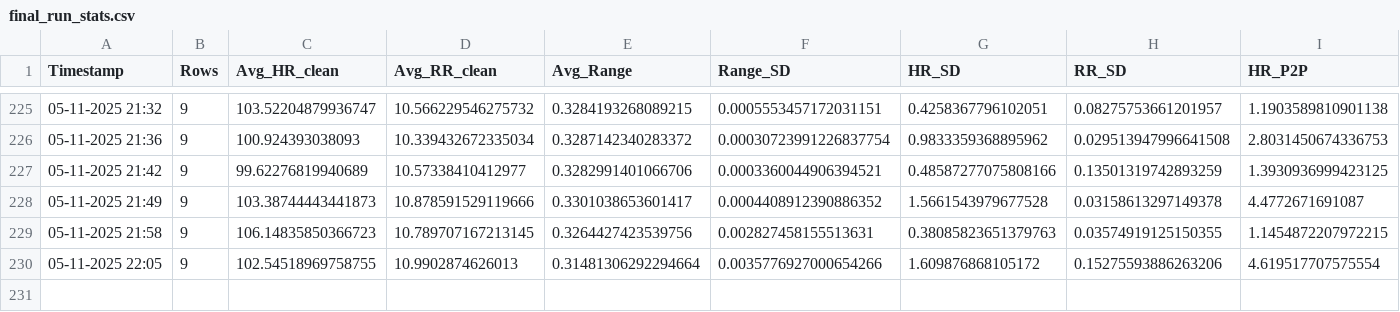
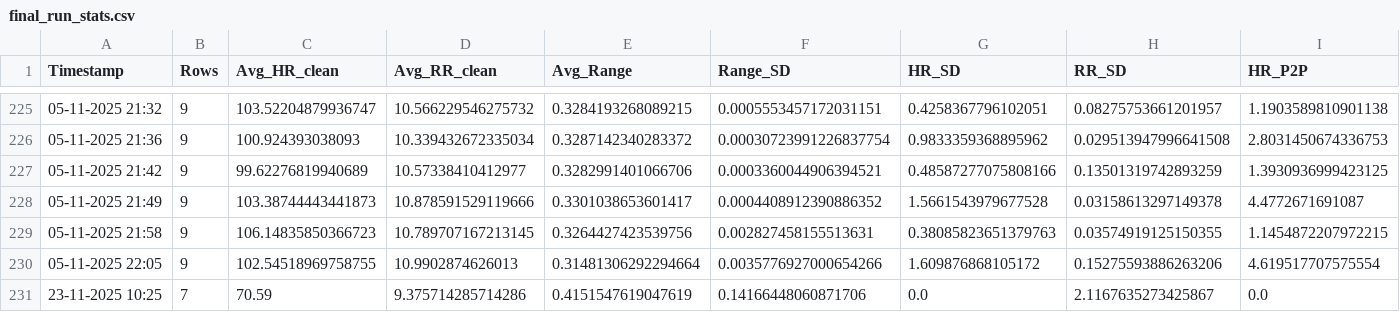
Before and after one commit to nikhil-0503/RespirationHealth, a CSV file: gpp-project/data_analysis/final_run_stats.csv, drawn as a sheet; only a part is shown, gaps mark what is left out; rows hold the shown columns only; the diff names each change by its address in the sheet, - before the commit and + after, or states it on an @@ line.

```diff
--- a/gpp-project/data_analysis/final_run_stats.csv
+++ b/gpp-project/data_analysis/final_run_stats.csv
+row 231: 23-11-2025 10:25 | 7 | 70.59 | 9.375714285714286 | 0.4151547619047619 | 0.14166448060871706 | 0.0 | 2.1167635273425867 | 0.0
```
Also changed, not shown: gpp-project/data_analysis/cleaned_vital_signs.csv, 9 other files.
